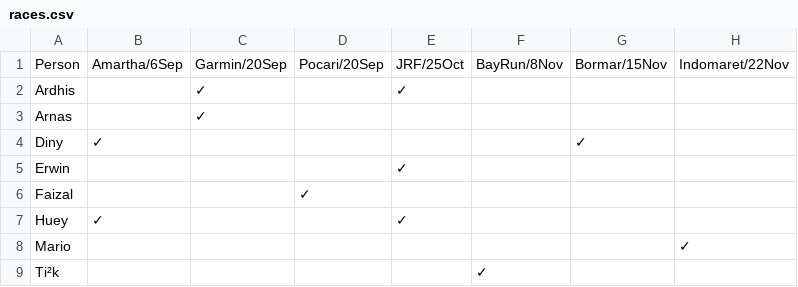
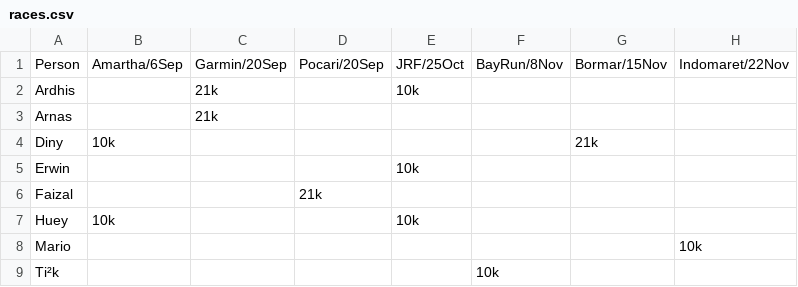
Before and after one commit to ialexs/14fl-race-cal, a CSV file: public/races.csv, drawn as a sheet.

```diff
--- a/public/races.csv
+++ b/public/races.csv
@@ -1,9 +1,9 @@
 "Person","Amartha/6Sep","Garmin/20Sep","Pocari/20Sep","JRF/25Oct","BayRun/8Nov","Bormar/15Nov","Indomaret/22Nov"
-"Ardhis","","✓","","✓","","",""
-"Arnas","","✓","","","","",""
-"Diny","✓","","","","","✓",""
-"Erwin","","","","✓","","",""
-"Faizal","","","✓","","","",""
-"Huey","✓","","","✓","","",""
-"Mario","","","","","","","✓"
-"Ti²k","","","","","✓","",""
+"Ardhis","","21k","","10k","","",""
+"Arnas","","21k","","","","",""
+"Diny","10k","","","","","21k",""
+"Erwin","","","","10k","","",""
+"Faizal","","","21k","","","",""
+"Huey","10k","","","10k","","",""
+"Mario","","","","","","","10k"
+"Ti²k","","","","","10k","",""
```
Also changed, not shown: 2 other files.
